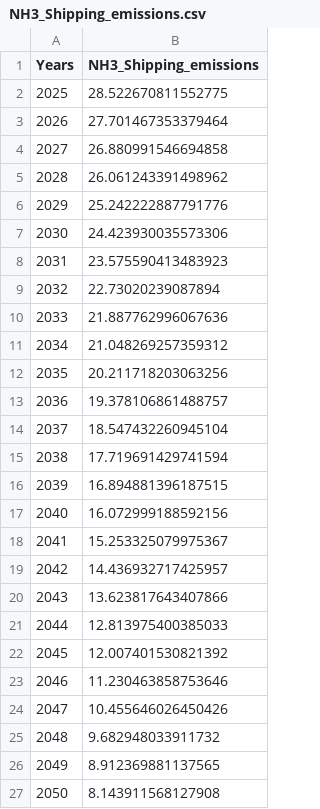
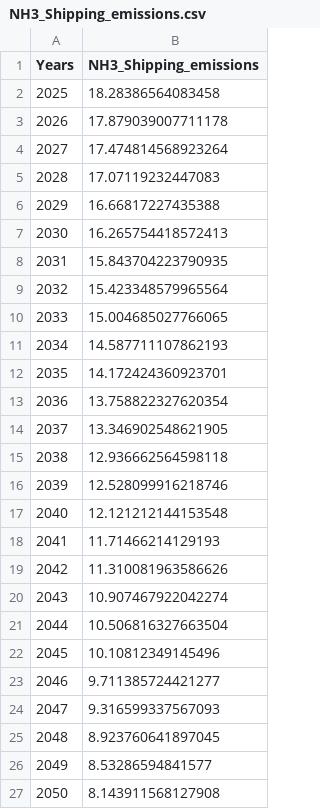
Before and after one commit to ReuterJakob/H2_pathways_repo, a CSV file: data/processed/NH3_Shipping_emissions.csv, drawn as a sheet.

```diff
--- a/data/processed/NH3_Shipping_emissions.csv
+++ b/data/processed/NH3_Shipping_emissions.csv
@@ -1,27 +1,27 @@
 Years;NH3_Shipping_emissions
-2025;28.522670811552775
-2026;27.701467353379464
-2027;26.880991546694858
-2028;26.061243391498962
-2029;25.242222887791776
-2030;24.423930035573306
-2031;23.575590413483923
-2032;22.73020239087894
-2033;21.887762996067636
-2034;21.048269257359312
-2035;20.211718203063256
-2036;19.378106861488757
-2037;18.547432260945104
-2038;17.719691429741594
-2039;16.894881396187515
-2040;16.072999188592156
-2041;15.253325079975367
-2042;14.436932717425957
-2043;13.623817643407866
-2044;12.813975400385033
-2045;12.007401530821392
-2046;11.230463858753646
-2047;10.455646026450426
-2048;9.682948033911732
-2049;8.912369881137565
+2025;18.28386564083458
+2026;17.879039007711178
+2027;17.474814568923264
+2028;17.07119232447083
+2029;16.66817227435388
+2030;16.265754418572413
+2031;15.843704223790935
+2032;15.423348579965564
+2033;15.004685027766065
+2034;14.587711107862193
+2035;14.172424360923701
+2036;13.758822327620354
+2037;13.346902548621905
+2038;12.936662564598118
+2039;12.528099916218746
+2040;12.121212144153548
+2041;11.71466214129193
+2042;11.310081963586626
+2043;10.907467922042274
+2044;10.506816327663504
+2045;10.10812349145496
+2046;9.711385724421277
+2047;9.316599337567093
+2048;8.923760641897045
+2049;8.53286594841577
 2050;8.143911568127908
```
Also changed, not shown: data/processed/LH2_Export_terminal_emissions.csv, data/processed/NH3_Conversion_emissions.csv, 26 other files.
